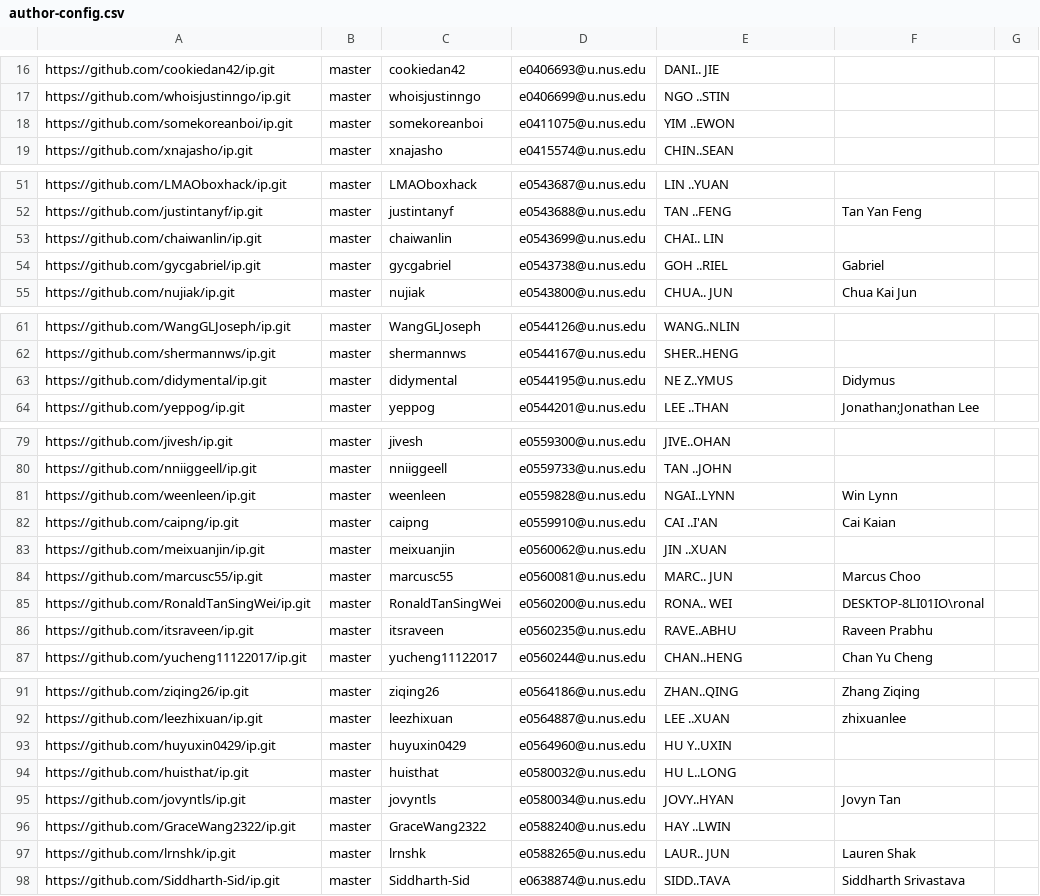
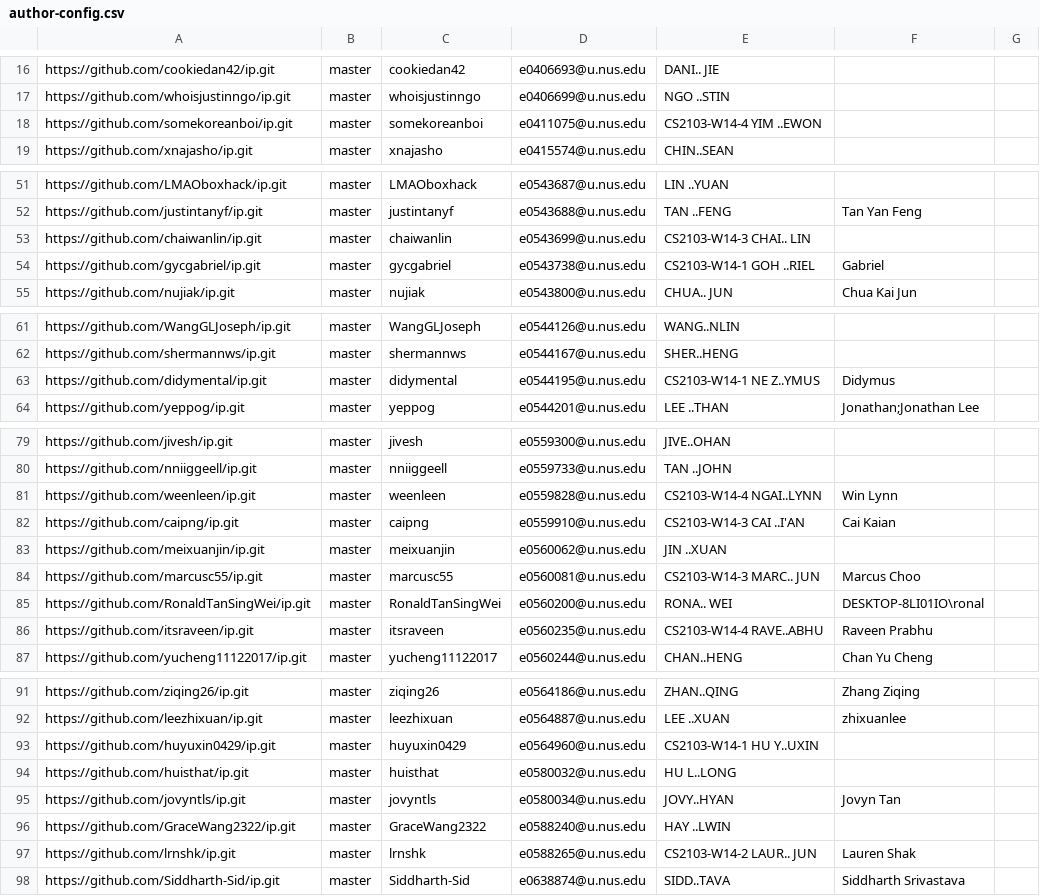
Before and after one commit to nus-cs2103-AY2122S1/ip-dashboard, a CSV file: configs/author-config.csv, drawn as a sheet; only a part is shown, gaps mark what is left out; the diff covers the shown part only.

```diff
--- a/configs/author-config.csv
+++ b/configs/author-config.csv
@@ -17,3 +17,3 @@ https://github.com/cookiedan42/ip.git,master,cookiedan42,e0406693@u.nus.edu,DANI
 https://github.com/whoisjustinngo/ip.git,master,whoisjustinngo,e0406699@u.nus.edu,NGO ..STIN,,
-https://github.com/somekoreanboi/ip.git,master,somekoreanboi,e0411075@u.nus.edu,YIM ..EWON,,
+https://github.com/somekoreanboi/ip.git,master,somekoreanboi,e0411075@u.nus.edu,CS2103-W14-4 YIM ..EWON,,
 https://github.com/xnajasho/ip.git,master,xnajasho,e0415574@u.nus.edu,CHIN..SEAN,,
@@ -52,4 +52,4 @@ https://github.com/LMAOboxhack/ip.git,master,LMAOboxhack,e0543687@u.nus.edu,LIN
 https://github.com/justintanyf/ip.git,master,justintanyf,e0543688@u.nus.edu,TAN ..FENG,Tan Yan Feng,
-https://github.com/chaiwanlin/ip.git,master,chaiwanlin,e0543699@u.nus.edu,CHAI.. LIN,,
-https://github.com/gycgabriel/ip.git,master,gycgabriel,e0543738@u.nus.edu,GOH ..RIEL,Gabriel,
+https://github.com/chaiwanlin/ip.git,master,chaiwanlin,e0543699@u.nus.edu,CS2103-W14-3 CHAI.. LIN,,
+https://github.com/gycgabriel/ip.git,master,gycgabriel,e0543738@u.nus.edu,CS2103-W14-1 GOH ..RIEL,Gabriel,
 https://github.com/nujiak/ip.git,master,nujiak,e0543800@u.nus.edu,CHUA.. JUN,Chua Kai Jun,
@@ -62,3 +62,3 @@ https://github.com/WangGLJoseph/ip.git,master,WangGLJoseph,e0544126@u.nus.edu,WA
 https://github.com/shermannws/ip.git,master,shermannws,e0544167@u.nus.edu,SHER..HENG,,
-https://github.com/didymental/ip.git,master,didymental,e0544195@u.nus.edu,NE Z..YMUS,Didymus,
+https://github.com/didymental/ip.git,master,didymental,e0544195@u.nus.edu,CS2103-W14-1 NE Z..YMUS,Didymus,
 https://github.com/yeppog/ip.git,master,yeppog,e0544201@u.nus.edu,LEE ..THAN,Jonathan;Jonathan Lee,
@@ -80,8 +80,8 @@ https://github.com/jivesh/ip.git,master,jivesh,e0559300@u.nus.edu,JIVE..OHAN,,
 https://github.com/nniiggeell/ip.git,master,nniiggeell,e0559733@u.nus.edu,TAN ..JOHN,,
-https://github.com/weenleen/ip.git,master,weenleen,e0559828@u.nus.edu,NGAI..LYNN,Win Lynn,
-https://github.com/caipng/ip.git,master,caipng,e0559910@u.nus.edu,CAI ..I'AN,Cai Kaian,
+https://github.com/weenleen/ip.git,master,weenleen,e0559828@u.nus.edu,CS2103-W14-4 NGAI..LYNN,Win Lynn,
+https://github.com/caipng/ip.git,master,caipng,e0559910@u.nus.edu,CS2103-W14-3 CAI ..I'AN,Cai Kaian,
 https://github.com/meixuanjin/ip.git,master,meixuanjin,e0560062@u.nus.edu,JIN ..XUAN,,
-https://github.com/marcusc55/ip.git,master,marcusc55,e0560081@u.nus.edu,MARC.. JUN,Marcus Choo,
+https://github.com/marcusc55/ip.git,master,marcusc55,e0560081@u.nus.edu,CS2103-W14-3 MARC.. JUN,Marcus Choo,
 https://github.com/RonaldTanSingWei/ip.git,master,RonaldTanSingWei,e0560200@u.nus.edu,RONA.. WEI,DESKTOP-8LI01IO\ronal,
-https://github.com/itsraveen/ip.git,master,itsraveen,e0560235@u.nus.edu,RAVE..ABHU,Raveen Prabhu,
+https://github.com/itsraveen/ip.git,master,itsraveen,e0560235@u.nus.edu,CS2103-W14-4 RAVE..ABHU,Raveen Prabhu,
 https://github.com/yucheng11122017/ip.git,master,yucheng11122017,e0560244@u.nus.edu,CHAN..HENG,Chan Yu Cheng,
@@ -92,3 +92,3 @@ https://github.com/ziqing26/ip.git,master,ziqing26,e0564186@u.nus.edu,ZHAN..QING
 https://github.com/leezhixuan/ip.git,master,leezhixuan,e0564887@u.nus.edu,LEE ..XUAN,zhixuanlee,
-https://github.com/huyuxin0429/ip.git,master,huyuxin0429,e0564960@u.nus.edu,HU Y..UXIN,,
+https://github.com/huyuxin0429/ip.git,master,huyuxin0429,e0564960@u.nus.edu,CS2103-W14-1 HU Y..UXIN,,
 https://github.com/huisthat/ip.git,master,huisthat,e0580032@u.nus.edu,HU L..LONG,,
@@ -96,3 +96,3 @@ https://github.com/jovyntls/ip.git,master,jovyntls,e0580034@u.nus.edu,JOVY..HYAN
 https://github.com/GraceWang2322/ip.git,master,GraceWang2322,e0588240@u.nus.edu,HAY ..LWIN,,
-https://github.com/lrnshk/ip.git,master,lrnshk,e0588265@u.nus.edu,LAUR.. JUN,Lauren Shak,
+https://github.com/lrnshk/ip.git,master,lrnshk,e0588265@u.nus.edu,CS2103-W14-2 LAUR.. JUN,Lauren Shak,
 https://github.com/Siddharth-Sid/ip.git,master,Siddharth-Sid,e0638874@u.nus.edu,SIDD..TAVA,Siddharth Srivastava,
```
Also changed, not shown: 16 edited cells elsewhere in this file.
